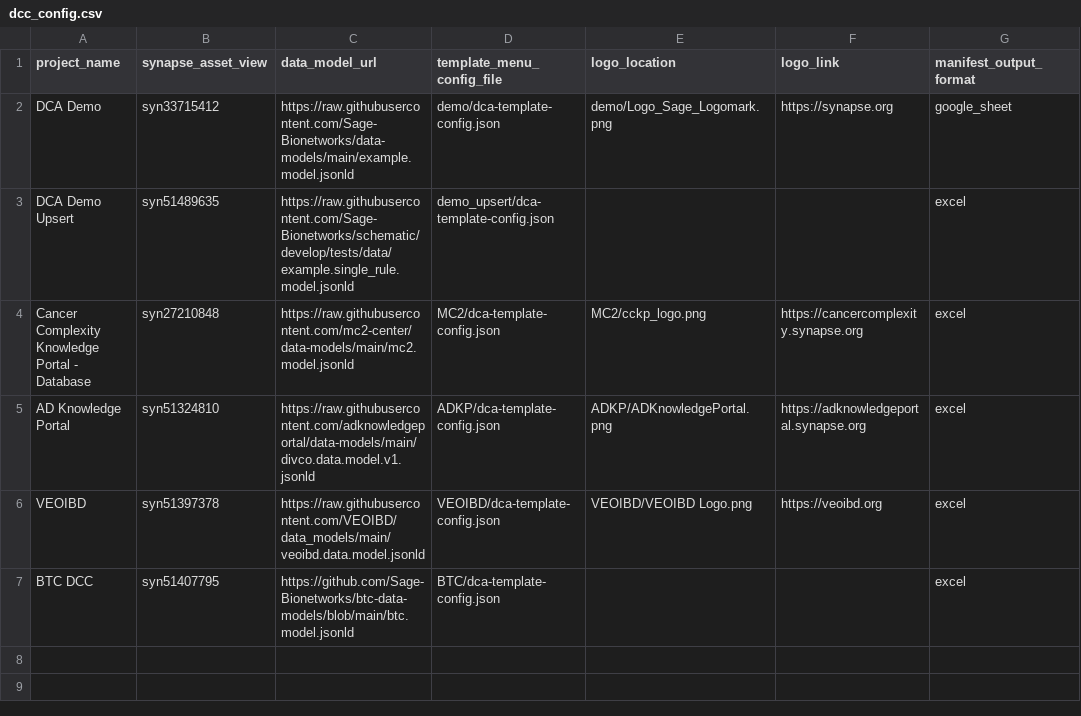
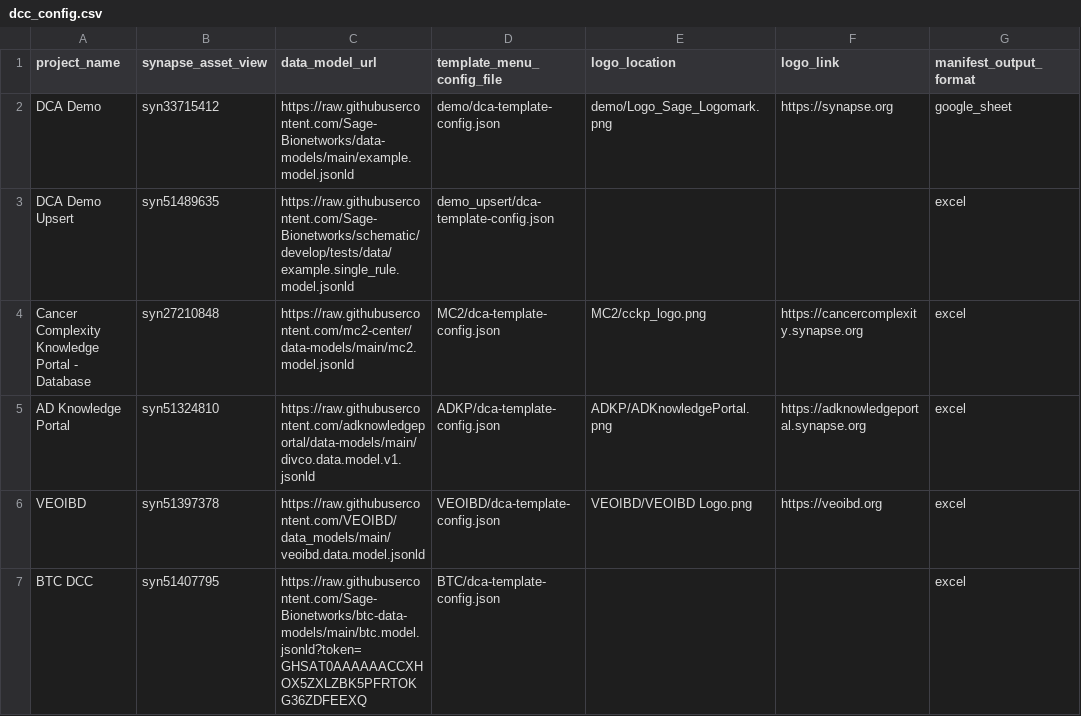
Before and after one commit to Sage-Bionetworks/data_curator_config, a CSV file: dcc_config.csv, drawn as a sheet; only a part is shown; the diff names each change by its address in the sheet, - before the commit and + after, or states it on an @@ line.

Commit message:
Update dcc_config.csv
Update URL to RAW BTC data model file

```diff
--- a/dcc_config.csv
+++ b/dcc_config.csv
-C7 (data_model_url): https://github.com/Sage-Bionetworks/btc-data-models/blob/main/btc.model.jsonld
+C7 (data_model_url): https://raw.githubusercontent.com/Sage-Bionetworks/btc-data-models/main/btc.model.jsonld?token=GHSAT0AAAAAACCXHOX5ZXLZBK5PFRTOKG36ZDFEEXQ
```
